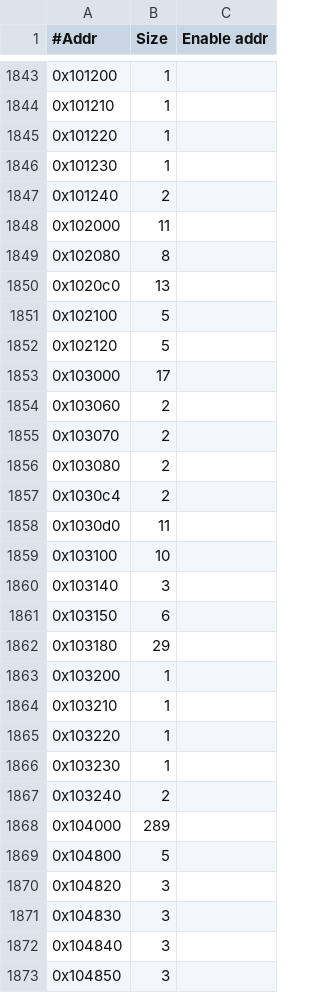
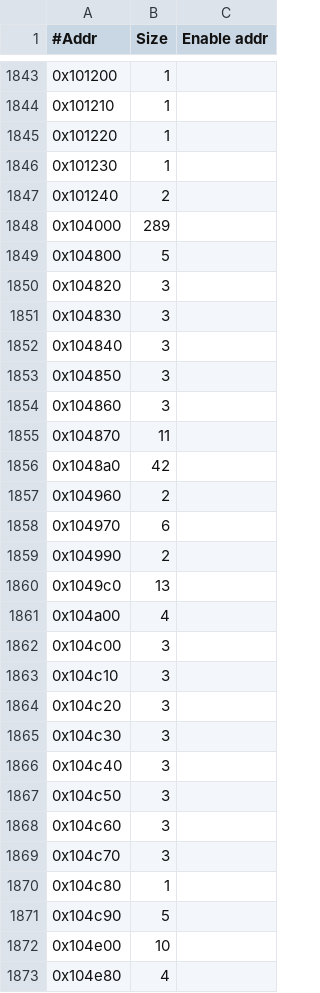
Before and after one commit to Mellanox/mstflint, a CSV file: mstdump/mstdump_dbs/Vera.csv, drawn as a sheet; only a part is shown, gaps mark what is left out; the shorter side is filled out with more unchanged rows; the diff names each change by its address in the sheet, - before the commit and + after, or states it on an @@ line.

Commit message:
[mstdump] exclude Vera nvrisc_ref from dump
Description:
mstdump on Vera skips the nvrisc_ref address block, which is not
readable through external access.

MFT Commit: 324b09a9c85c266df6a7c4ada72b9517024c1d76

```diff
--- a/mstdump/mstdump_dbs/Vera.csv
+++ b/mstdump/mstdump_dbs/Vera.csv
-row 1848: 0x102000 | 11
-row 1849: 0x102080 | 8
-row 1850: 0x1020c0 | 13
-row 1851: 0x102100 | 5
-row 1852: 0x102120 | 5
-row 1853: 0x103000 | 17
-row 1854: 0x103060 | 2
-row 1855: 0x103070 | 2
-row 1856: 0x103080 | 2
-row 1857: 0x1030c4 | 2
-row 1858: 0x1030d0 | 11
-row 1859: 0x103100 | 10
-row 1860: 0x103140 | 3
-row 1861: 0x103150 | 6
-row 1862: 0x103180 | 29
-row 1863: 0x103200 | 1
-row 1864: 0x103210 | 1
-row 1865: 0x103220 | 1
-row 1866: 0x103230 | 1
-row 1867: 0x103240 | 2
```
